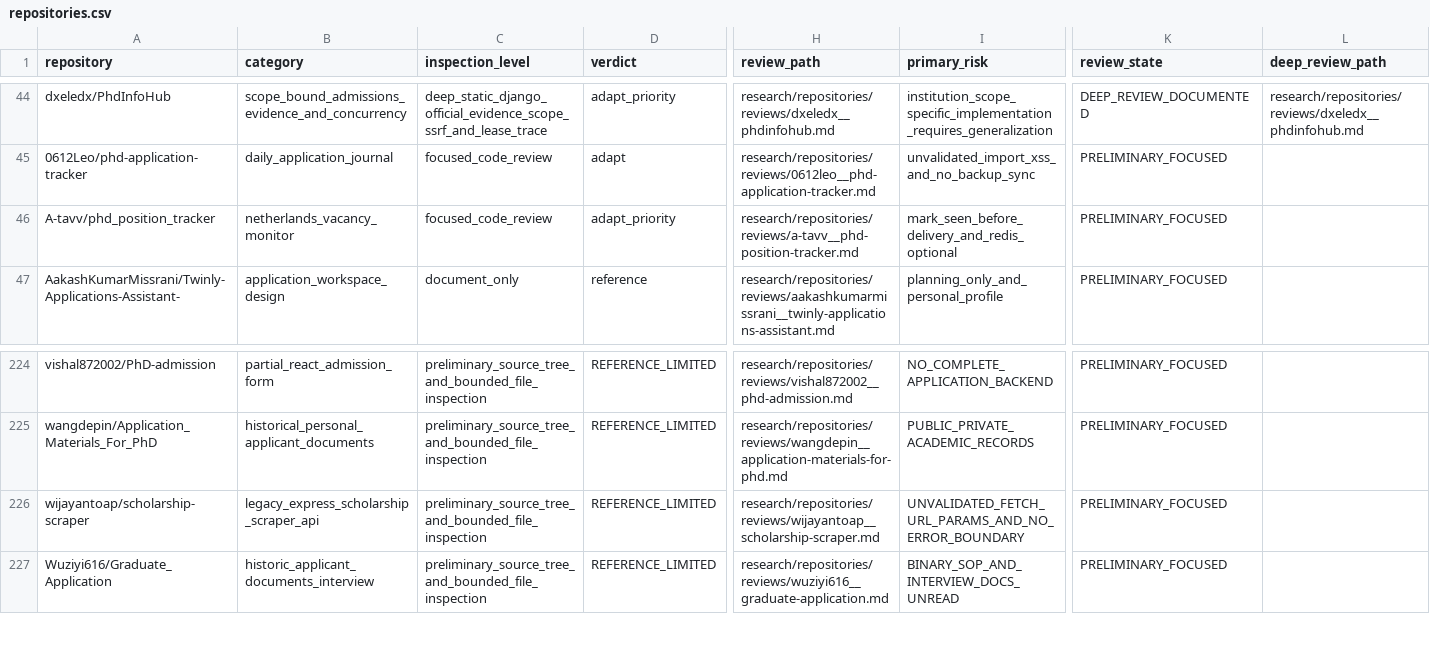
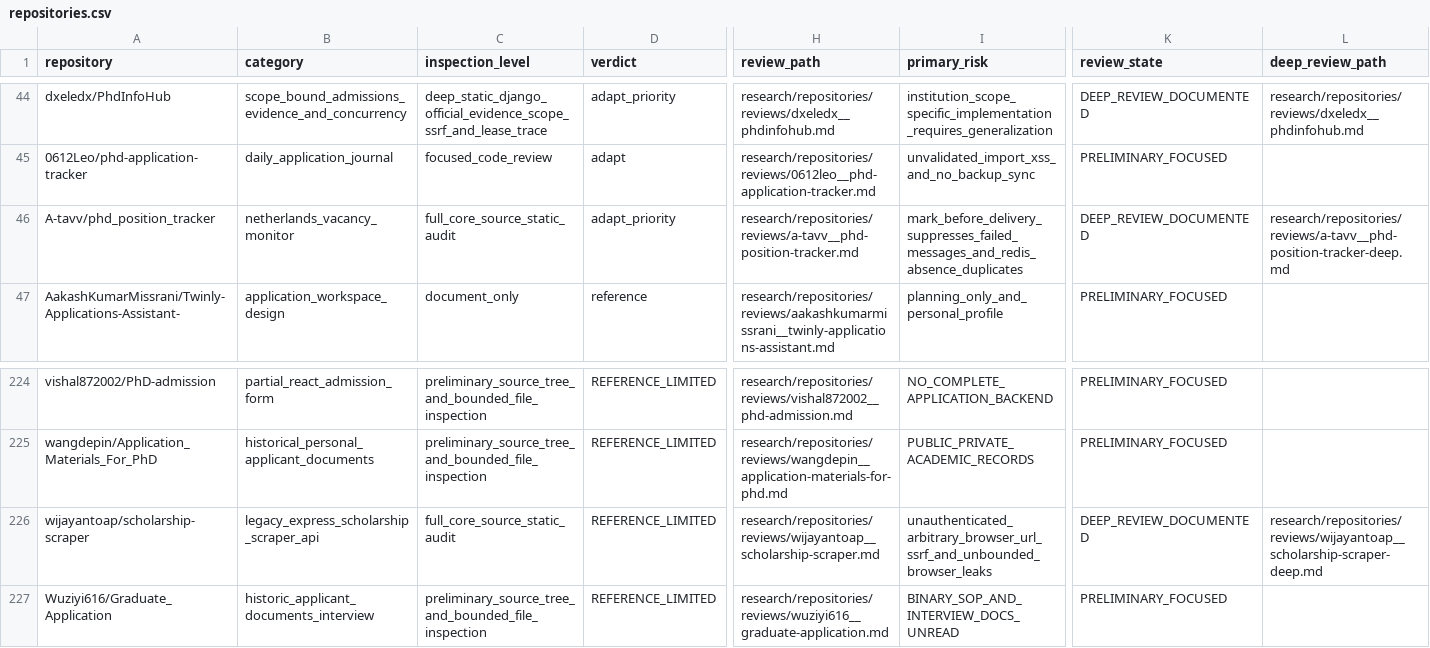
Before and after one commit to Armanasq/phd_application, a CSV file: data/repositories.csv, drawn as a sheet; only a part is shown, gaps mark what is left out; the diff names each change by its address in the sheet, - before the commit and + after, or states it on an @@ line.

Commit message:
research: promote two source-pinned audits and reconcile fully screened corpus status

```diff
--- a/data/repositories.csv
+++ b/data/repositories.csv
-C46 (inspection_level): focused_code_review
+C46 (inspection_level): full_core_source_static_audit
-I46 (primary_risk): mark_seen_before_delivery_and_redis_optional
+I46 (primary_risk): mark_before_delivery_suppresses_failed_messages_and_redis_absence_duplicates
-K46 (review_state): PRELIMINARY_FOCUSED
+K46 (review_state): DEEP_REVIEW_DOCUMENTED
-L46 (deep_review_path): (empty)
+L46 (deep_review_path): research/repositories/reviews/a-tavv__phd-position-tracker-deep.md
-C226 (inspection_level): preliminary_source_tree_and_bounded_file_inspection
+C226 (inspection_level): full_core_source_static_audit
-I226 (primary_risk): UNVALIDATED_FETCH_URL_PARAMS_AND_NO_ERROR_BOUNDARY
+I226 (primary_risk): unauthenticated_arbitrary_browser_url_ssrf_and_unbounded_browser_leaks
-K226 (review_state): PRELIMINARY_FOCUSED
+K226 (review_state): DEEP_REVIEW_DOCUMENTED
-L226 (deep_review_path): (empty)
+L226 (deep_review_path): research/repositories/reviews/wijayantoap__scholarship-scraper-deep.md
```
Also changed, not shown: 2 other files.
